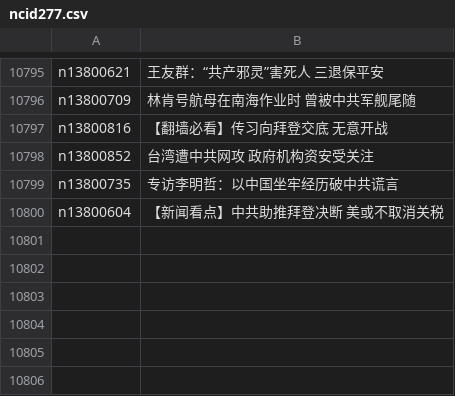
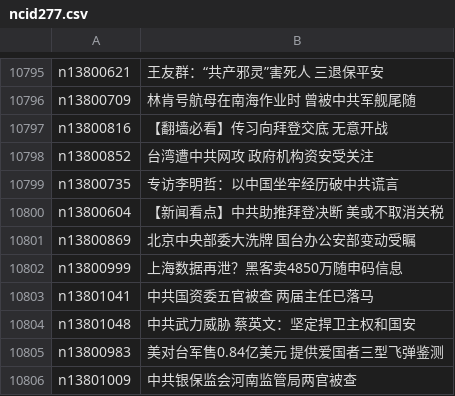
Before and after one commit to easy2view/epoch-news, a CSV file: indexes/ncid277.csv, drawn as a sheet; only a part is shown, gaps mark what is left out; the diff names each change by its address in the sheet, - before the commit and + after, or states it on an @@ line.

```diff
--- a/indexes/ncid277.csv
+++ b/indexes/ncid277.csv
+row 10801: n13800869 | 北京中央部委大洗牌 国台办公安部变动受瞩
+row 10802: n13800999 | 上海数据再泄？黑客卖4850万随申码信息
+row 10803: n13801041 | 中共国资委五官被查 两届主任已落马
+row 10804: n13801048 | 中共武力威胁 蔡英文：坚定捍卫主权和国安
+row 10805: n13800983 | 美对台军售0.84亿美元 提供爱国者三型飞弹鉴测
+row 10806: n13801009 | 中共银保监会河南监管局两官被查
```
Also changed, not shown: indexes/ncid1349361.csv, indexes/ncid280.csv, 37 other files.
